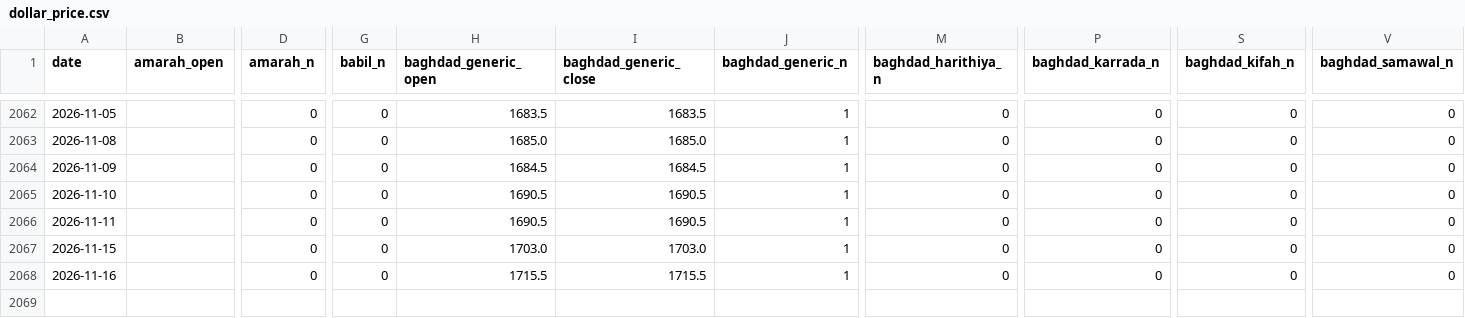
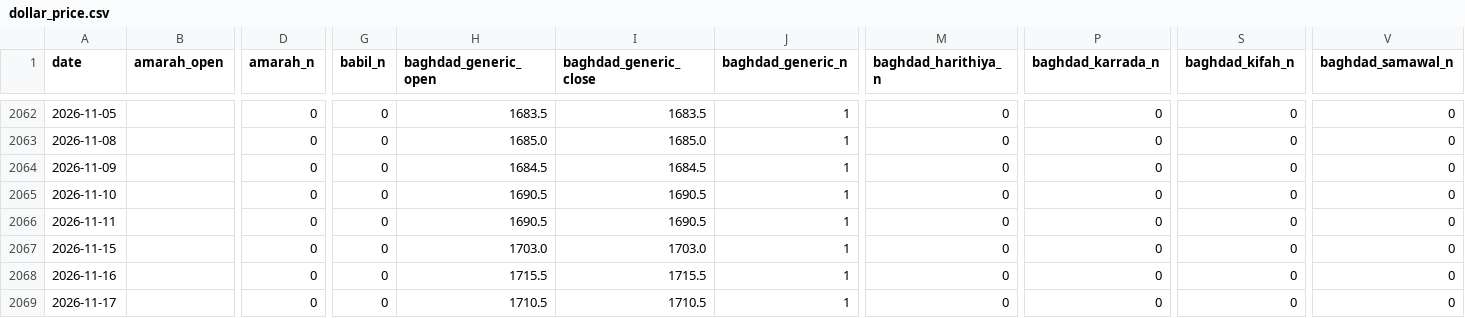
Before and after one commit to HusseinKh90/Iraq-parallel-exchange-rate, a CSV file: pipeline/daily/dollar_price.csv, drawn as a sheet; only a part is shown, gaps mark what is left out; rows hold the shown columns only; the diff names each change by its address in the sheet, - before the commit and + after, or states it on an @@ line.

```diff
--- a/pipeline/daily/dollar_price.csv
+++ b/pipeline/daily/dollar_price.csv
+row 2069: 2026-11-17 |  | 0 | 0 | 1710.5 | 1710.5 | 1 | 0 | 0 | 0 | 0
```
Also changed, not shown: data/consensus_city_day.csv, data/daily_fx.csv, 11 other files.
